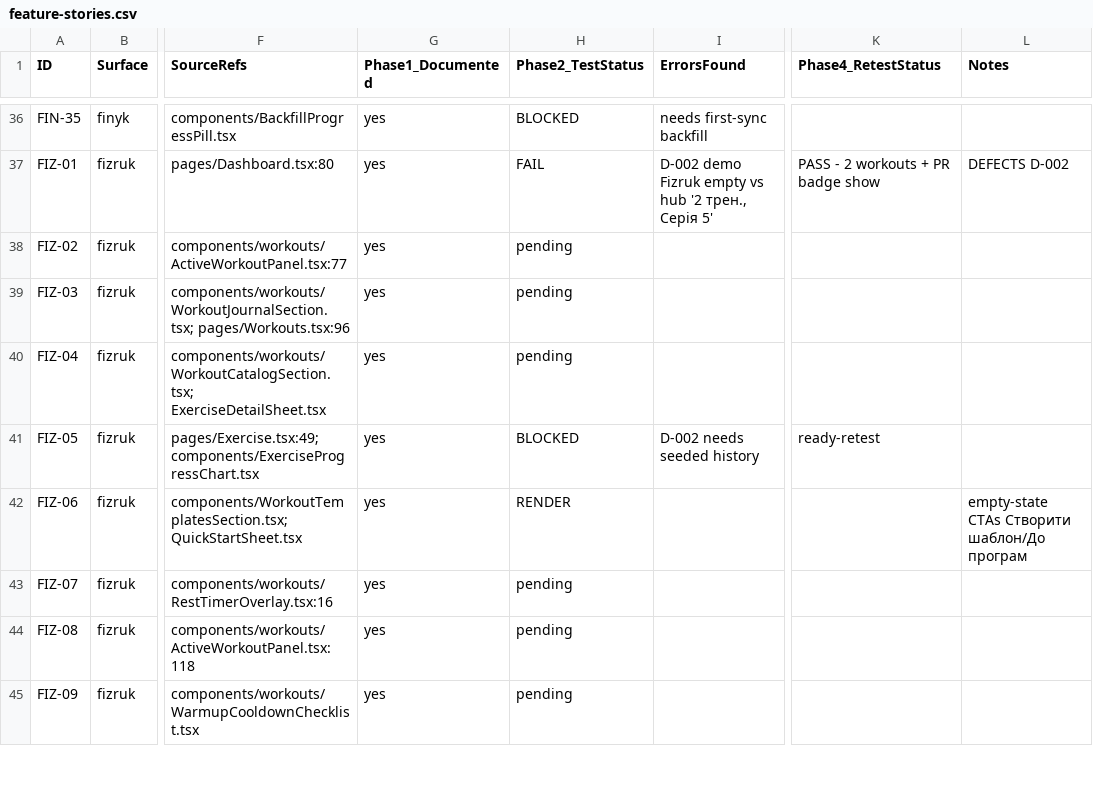
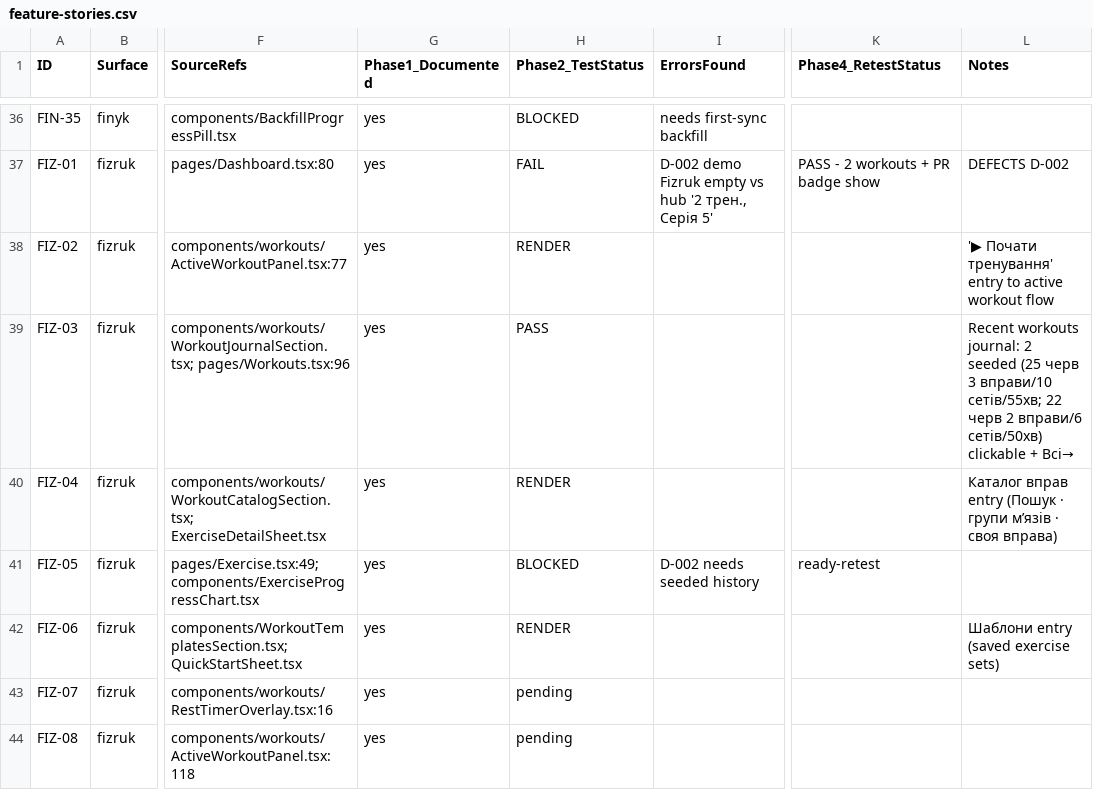
Before and after one commit to SkOrDs-02/sergeant, a CSV file: _scratch/qa/feature-stories.csv, drawn as a sheet; only a part is shown, gaps mark what is left out; the shorter side is filled out with more unchanged rows; the diff covers the shown part only; the diff names each change by its address in the sheet, - before the commit and + after, or states it on an @@ line.

Commit message:
chore(root): QA progress to 160/200 statused + D-003 logged

```diff
--- a/_scratch/qa/feature-stories.csv
+++ b/_scratch/qa/feature-stories.csv
-H38 (Phase2_TestStatus): pending
+H38 (Phase2_TestStatus): RENDER
-L38 (Notes): (empty)
+L38 (Notes): '▶ Почати тренування' entry to active workout flow
-H39 (Phase2_TestStatus): pending
+H39 (Phase2_TestStatus): PASS
-L39 (Notes): (empty)
+L39 (Notes): Recent workouts journal: 2 seeded (25 черв 3 вправи/10 сетів/55хв; 22 черв 2 вправи/6 сетів/50хв) clickable + Всі→
-H40 (Phase2_TestStatus): pending
+H40 (Phase2_TestStatus): RENDER
-L40 (Notes): (empty)
+L40 (Notes): Каталог вправ entry (Пошук · групи мʼязів · своя вправа)
-L42 (Notes): empty-state CTAs Створити шаблон/До програм
+L42 (Notes): Шаблони entry (saved exercise sets)
```
Also changed, not shown: 86 edited cells elsewhere in this file, 1 other file.
